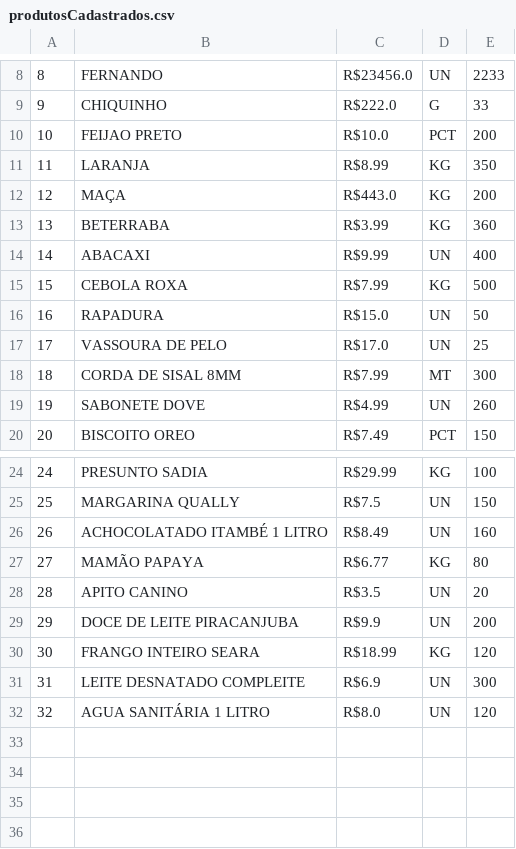
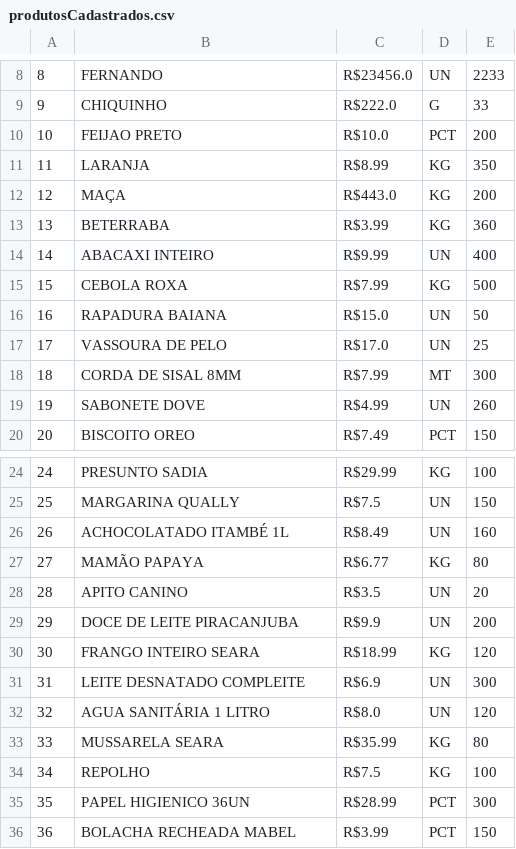
Before and after one commit to KauanAraujo019/Salvando-Dados-Dos-Produtos-Do-Sistema-De-Estoque-Com-Arquivo-csv, a CSV file: produtosCadastrados.csv, drawn as a sheet; only a part is shown, gaps mark what is left out.

Commit message:
iniciando implementação de exclução de produtos

```diff
--- a/produtosCadastrados.csv
+++ b/produtosCadastrados.csv
@@ -13,5 +13,5 @@
 13,BETERRABA,R$3.99,KG,360
-14,ABACAXI ,R$9.99, UN,400
+14,ABACAXI INTEIRO,R$9.99, UN,400
 15,CEBOLA ROXA,R$7.99,KG,500
-16,RAPADURA,R$15.0,UN,50
+16,RAPADURA BAIANA,R$15.0, UN,50
 17,VASSOURA DE PELO,R$17.0, UN,25
@@ -25,3 +25,3 @@
 25,MARGARINA QUALLY,R$7.5, UN,150
-26,ACHOCOLATADO ITAMBÉ 1 LITRO   ,R$8.49, UN,160
+26,ACHOCOLATADO ITAMBÉ 1L ,R$8.49, UN,160
 27,MAMÃO PAPAYA,R$6.77, KG,80
@@ -32 +32,5 @@
 32,AGUA SANITÁRIA 1 LITRO ,R$8.0, UN,120
+33,MUSSARELA SEARA ,R$35.99, KG,80
+34,REPOLHO ,R$7.5, KG,100
+35,PAPEL HIGIENICO 36UN,R$28.99, PCT,300
+36,BOLACHA RECHEADA MABEL,R$3.99, PCT,150
```
Also changed, not shown: 1 other file.
